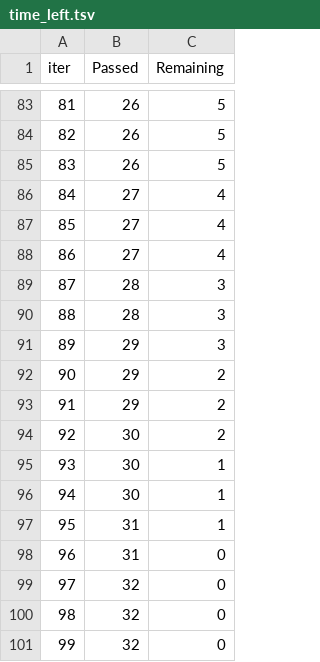
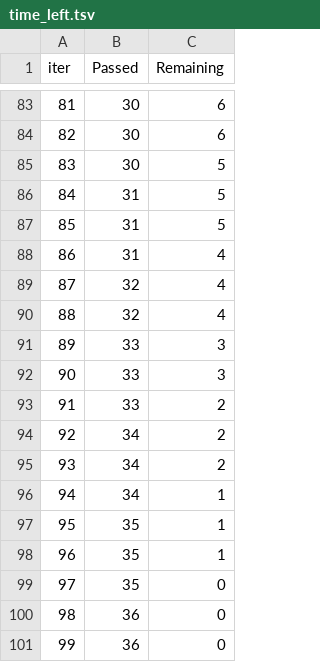
Before and after one commit to Mhsh/mlproject, a TSV file: catboost_info/time_left.tsv, drawn as a sheet; only a part is shown, gaps mark what is left out; the diff covers the shown part only.

```diff
--- a/catboost_info/time_left.tsv
+++ b/catboost_info/time_left.tsv
@@ -83,19 +83,19 @@ iter	Passed	Remaining
-81	26	5
-82	26	5
-83	26	5
-84	27	4
-85	27	4
-86	27	4
-87	28	3
-88	28	3
-89	29	3
-90	29	2
-91	29	2
-92	30	2
-93	30	1
-94	30	1
-95	31	1
-96	31	0
-97	32	0
-98	32	0
-99	32	0
+81	30	6
+82	30	6
+83	30	5
+84	31	5
+85	31	5
+86	31	4
+87	32	4
+88	32	4
+89	33	3
+90	33	3
+91	33	2
+92	34	2
+93	34	2
+94	34	1
+95	35	1
+96	35	1
+97	35	0
+98	36	0
+99	36	0
```
Also changed, not shown: 146 edited cells elsewhere in this file, 23 other files.
